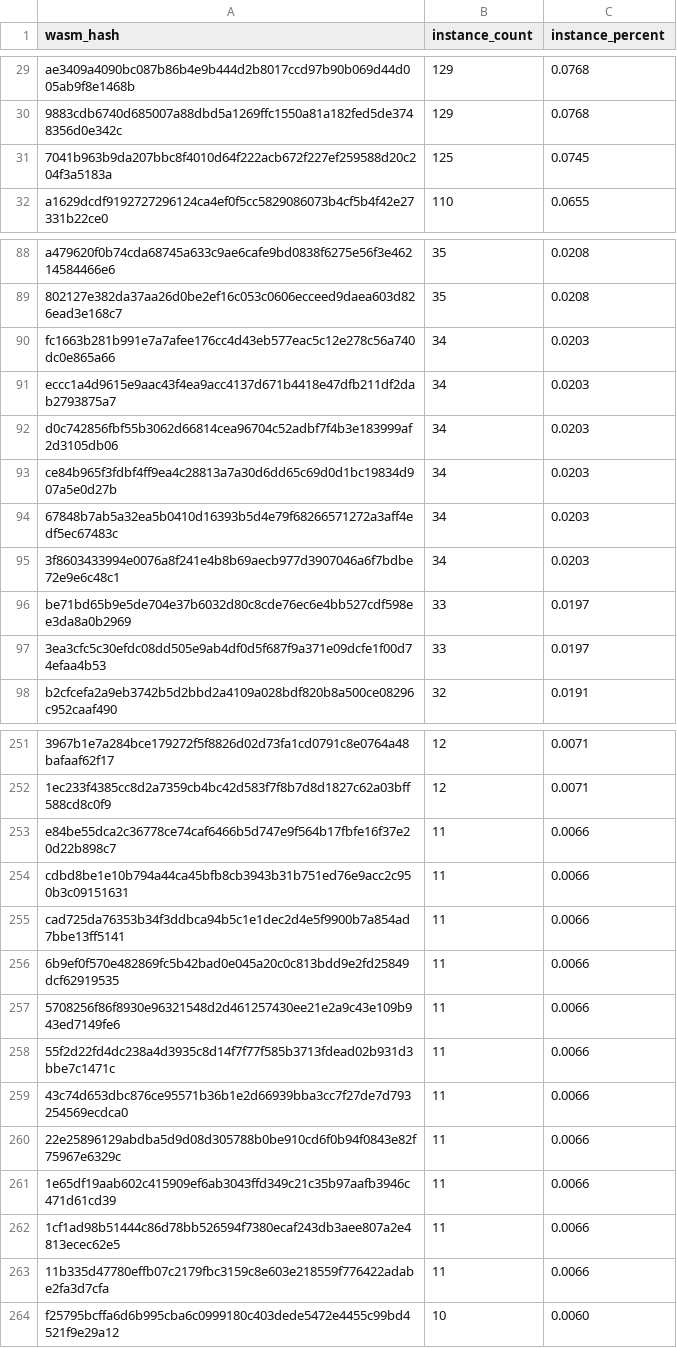
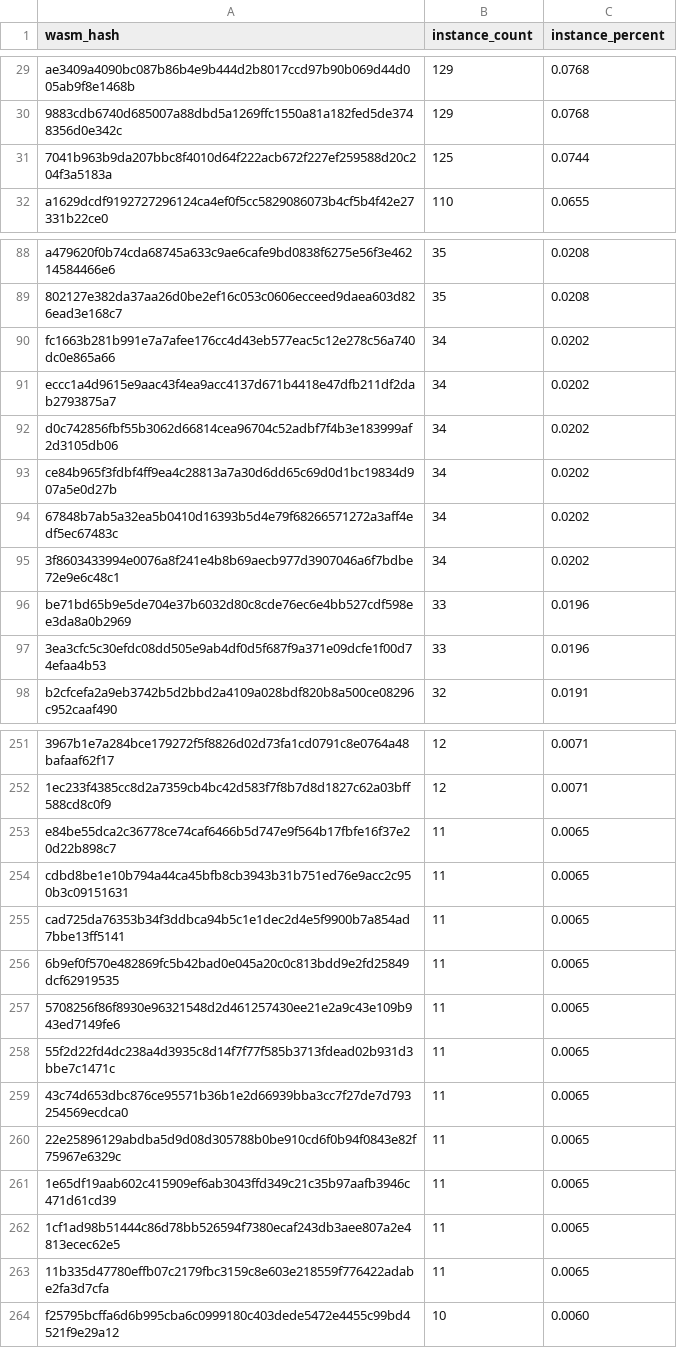
Before and after one commit to stellar-experimental/contract-wasms, a CSV file: analysis/count_instances_per_wasm.csv, drawn as a sheet; only a part is shown, gaps mark what is left out; the diff covers the shown part only.

```diff
--- a/analysis/count_instances_per_wasm.csv
+++ b/analysis/count_instances_per_wasm.csv
@@ -30,3 +30,3 @@ wasm_hash,instance_count,instance_percent
 "9883cdb6740d685007a88dbd5a1269ffc1550a81a182fed5de3748356d0e342c",129,0.0768
-"7041b963b9da207bbc8f4010d64f222acb672f227ef259588d20c204f3a5183a",125,0.0745
+"7041b963b9da207bbc8f4010d64f222acb672f227ef259588d20c204f3a5183a",125,0.0744
 "a1629dcdf9192727296124ca4ef0f5cc5829086073b4cf5b4f42e27331b22ce0",110,0.0655
@@ -89,10 +89,10 @@ wasm_hash,instance_count,instance_percent
 "802127e382da37aa26d0be2ef16c053c0606ecceed9daea603d826ead3e168c7",35,0.0208
-"fc1663b281b991e7a7afee176cc4d43eb577eac5c12e278c56a740dc0e865a66",34,0.0203
-"eccc1a4d9615e9aac43f4ea9acc4137d671b4418e47dfb211df2dab2793875a7",34,0.0203
-"d0c742856fbf55b3062d66814cea96704c52adbf7f4b3e183999af2d3105db06",34,0.0203
-"ce84b965f3fdbf4ff9ea4c28813a7a30d6dd65c69d0d1bc19834d907a5e0d27b",34,0.0203
-"67848b7ab5a32ea5b0410d16393b5d4e79f68266571272a3aff4edf5ec67483c",34,0.0203
-"3f8603433994e0076a8f241e4b8b69aecb977d3907046a6f7bdbe72e9e6c48c1",34,0.0203
-"be71bd65b9e5de704e37b6032d80c8cde76ec6e4bb527cdf598ee3da8a0b2969",33,0.0197
-"3ea3cfc5c30efdc08dd505e9ab4df0d5f687f9a371e09dcfe1f00d74efaa4b53",33,0.0197
+"fc1663b281b991e7a7afee176cc4d43eb577eac5c12e278c56a740dc0e865a66",34,0.0202
+"eccc1a4d9615e9aac43f4ea9acc4137d671b4418e47dfb211df2dab2793875a7",34,0.0202
+"d0c742856fbf55b3062d66814cea96704c52adbf7f4b3e183999af2d3105db06",34,0.0202
+"ce84b965f3fdbf4ff9ea4c28813a7a30d6dd65c69d0d1bc19834d907a5e0d27b",34,0.0202
+"67848b7ab5a32ea5b0410d16393b5d4e79f68266571272a3aff4edf5ec67483c",34,0.0202
+"3f8603433994e0076a8f241e4b8b69aecb977d3907046a6f7bdbe72e9e6c48c1",34,0.0202
+"be71bd65b9e5de704e37b6032d80c8cde76ec6e4bb527cdf598ee3da8a0b2969",33,0.0196
+"3ea3cfc5c30efdc08dd505e9ab4df0d5f687f9a371e09dcfe1f00d74efaa4b53",33,0.0196
 "b2cfcefa2a9eb3742b5d2bbd2a4109a028bdf820b8a500ce08296c952caaf490",32,0.0191
@@ -252,13 +252,13 @@ wasm_hash,instance_count,instance_percent
 "1ec233f4385cc8d2a7359cb4bc42d583f7f8b7d8d1827c62a03bff588cd8c0f9",12,0.0071
-"e84be55dca2c36778ce74caf6466b5d747e9f564b17fbfe16f37e20d22b898c7",11,0.0066
-"cdbd8be1e10b794a44ca45bfb8cb3943b31b751ed76e9acc2c950b3c09151631",11,0.0066
-"cad725da76353b34f3ddbca94b5c1e1dec2d4e5f9900b7a854ad7bbe13ff5141",11,0.0066
-"6b9ef0f570e482869fc5b42bad0e045a20c0c813bdd9e2fd25849dcf62919535",11,0.0066
-"5708256f86f8930e96321548d2d461257430ee21e2a9c43e109b943ed7149fe6",11,0.0066
-"55f2d22fd4dc238a4d3935c8d14f7f77f585b3713fdead02b931d3bbe7c1471c",11,0.0066
-"43c74d653dbc876ce95571b36b1e2d66939bba3cc7f27de7d793254569ecdca0",11,0.0066
-"22e25896129abdba5d9d08d305788b0be910cd6f0b94f0843e82f75967e6329c",11,0.0066
-"1e65df19aab602c415909ef6ab3043ffd349c21c35b97aafb3946c471d61cd39",11,0.0066
-"1cf1ad98b51444c86d78bb526594f7380ecaf243db3aee807a2e4813ecec62e5",11,0.0066
-"11b335d47780effb07c2179fbc3159c8e603e218559f776422adabe2fa3d7cfa",11,0.0066
+"e84be55dca2c36778ce74caf6466b5d747e9f564b17fbfe16f37e20d22b898c7",11,0.0065
+"cdbd8be1e10b794a44ca45bfb8cb3943b31b751ed76e9acc2c950b3c09151631",11,0.0065
+"cad725da76353b34f3ddbca94b5c1e1dec2d4e5f9900b7a854ad7bbe13ff5141",11,0.0065
+"6b9ef0f570e482869fc5b42bad0e045a20c0c813bdd9e2fd25849dcf62919535",11,0.0065
+"5708256f86f8930e96321548d2d461257430ee21e2a9c43e109b943ed7149fe6",11,0.0065
+"55f2d22fd4dc238a4d3935c8d14f7f77f585b3713fdead02b931d3bbe7c1471c",11,0.0065
+"43c74d653dbc876ce95571b36b1e2d66939bba3cc7f27de7d793254569ecdca0",11,0.0065
+"22e25896129abdba5d9d08d305788b0be910cd6f0b94f0843e82f75967e6329c",11,0.0065
+"1e65df19aab602c415909ef6ab3043ffd349c21c35b97aafb3946c471d61cd39",11,0.0065
+"1cf1ad98b51444c86d78bb526594f7380ecaf243db3aee807a2e4813ecec62e5",11,0.0065
+"11b335d47780effb07c2179fbc3159c8e603e218559f776422adabe2fa3d7cfa",11,0.0065
 "f25795bcffa6d6b995cba6c0999180c403dede5472e4455c99bd4521f9e29a12",10,0.0060
```
Also changed, not shown: 26 edited cells elsewhere in this file, analysis/find_sdk_version_results.csv, 7 other files.
